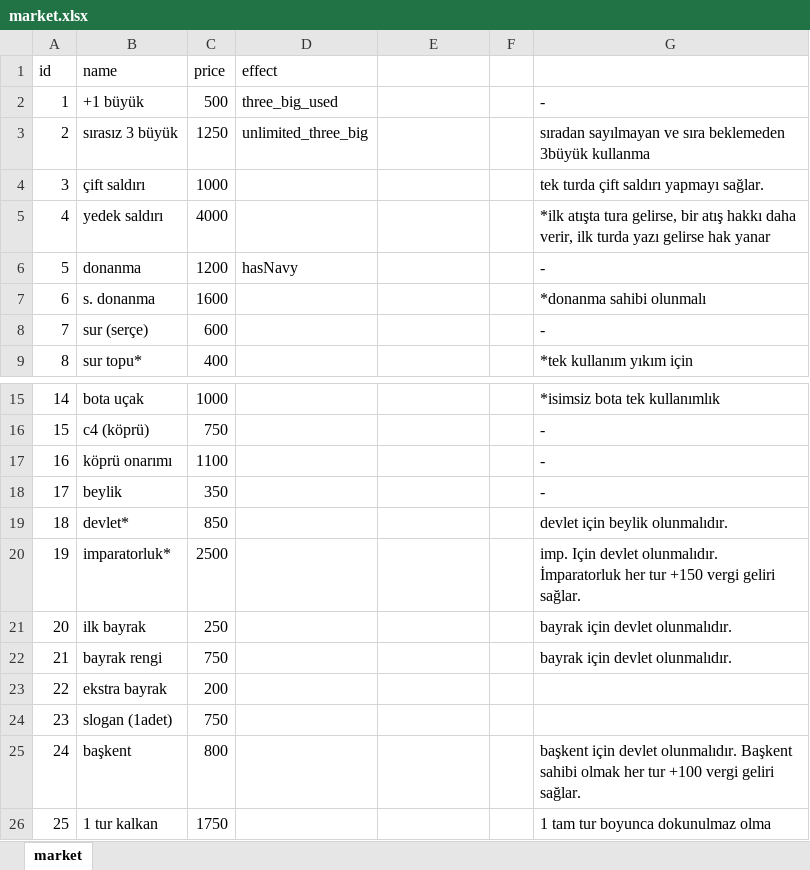
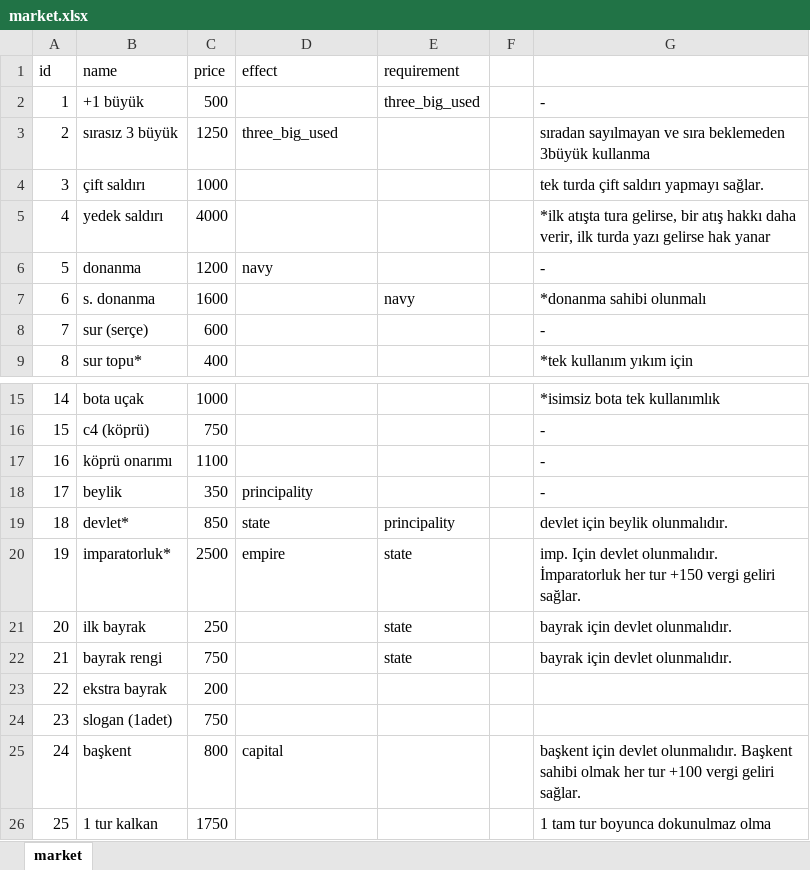
Before and after one commit to GoktugOcal/IV-companion, an Excel workbook: market.xlsx, sheet market, drawn as a sheet; only a part is shown, gaps mark what is left out; values as stored, in another font and other column widths than the file's, no borders; the diff names each change by its address in the sheet, - before the commit and + after, or states it on an @@ line.

Commit message:
new market system

```diff
--- a/market.xlsx (sheet market)
+++ b/market.xlsx (sheet market)
-E1: (empty)
+E1: requirement
-D2 (effect): three_big_used
+D2 (effect): (empty)
-E2 (requirement): (empty)
+E2 (requirement): three_big_used
-D3 (effect): unlimited_three_big
+D3 (effect): three_big_used
-D6 (effect): hasNavy
+D6 (effect): navy
-E7 (requirement): (empty)
+E7 (requirement): navy
-D18 (effect): (empty)
+D18 (effect): principality
-D19 (effect): (empty)
+D19 (effect): state
-E19 (requirement): (empty)
+E19 (requirement): principality
-D20 (effect): (empty)
+D20 (effect): empire
-E20:E22 (requirement): (empty)
+E20:E22 (requirement): state
-D25 (effect): (empty)
+D25 (effect): capital
```
Also changed, not shown: 34 other files.
